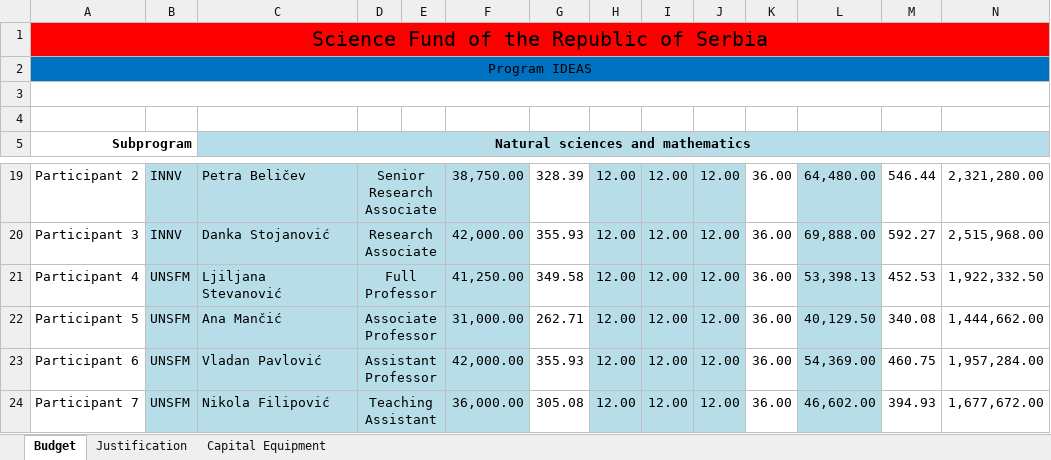
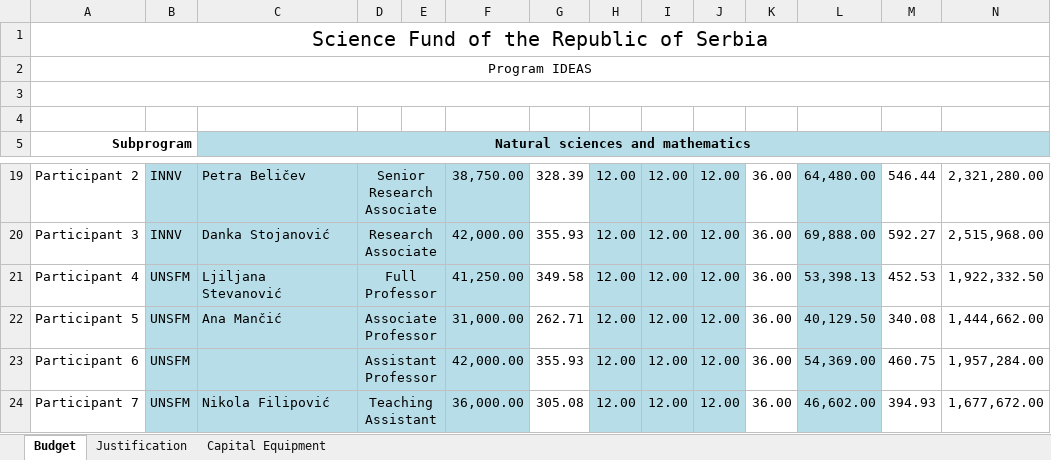
Before and after one commit to amaluckov/LIGHTMat, an Excel workbook: F2-Budget.xlsx, sheet Budget, drawn as a sheet; only a part is shown, gaps mark what is left out; values as stored, in another font and other column widths than the file's, no borders; the diff covers the shown part only; the diff names each change by its address in the sheet, - before the commit and + after, or states it on an @@ line.

Commit message:
promena

```diff
--- a/F2-Budget.xlsx (sheet Budget)
+++ b/F2-Budget.xlsx (sheet Budget)
-A1:N1 fill: #FF0000
+A1:N1 fill: none
-A2:N2 fill: #0070C0
+A2:N2 fill: none
-C23: Vladan Pavlović
+C23: (empty)
```
Also changed, not shown: cell formats elsewhere in this sheet.
